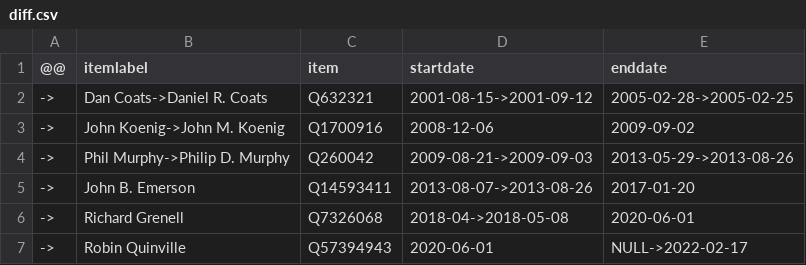
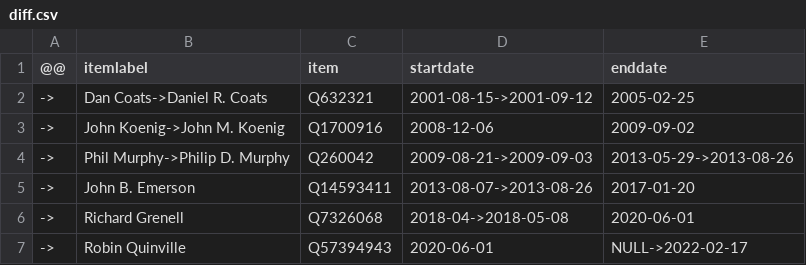
Before and after one commit to every-politician-scrapers/us-cabinet, a CSV file: sources/ambassador-to-germany/diff.csv, drawn as a sheet.

```diff
--- a/sources/ambassador-to-germany/diff.csv
+++ b/sources/ambassador-to-germany/diff.csv
@@ -1,3 +1,3 @@
 @@,itemlabel,item,startdate,enddate
-->,Dan Coats->Daniel R. Coats,Q632321,2001-08-15->2001-09-12,2005-02-28->2005-02-25
+->,Dan Coats->Daniel R. Coats,Q632321,2001-08-15->2001-09-12,2005-02-25
 ->,John Koenig->John M. Koenig,Q1700916,2008-12-06,2009-09-02
```
Also changed, not shown: sources/AZ-reps-54/diff.csv, sources/economic-advisers-chair/scraped.csv, 12 other files.
